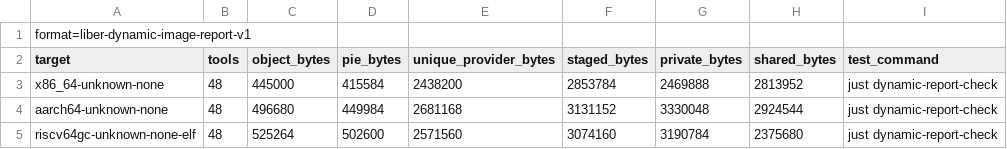
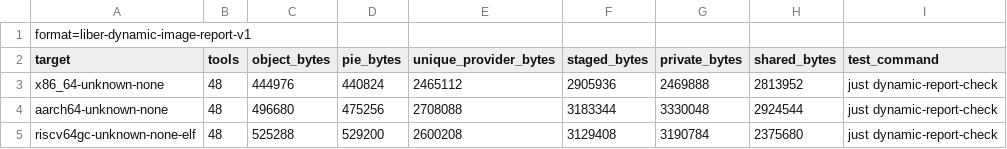
Before and after one commit to libersoft-org/libersystem, a TSV file: docs/DYNAMIC_IMAGE.tsv, drawn as a sheet.

```diff
--- a/docs/DYNAMIC_IMAGE.tsv
+++ b/docs/DYNAMIC_IMAGE.tsv
@@ -2,4 +2,4 @@ format=liber-dynamic-image-report-v1
 target	tools	object_bytes	pie_bytes	unique_provider_bytes	staged_bytes	private_bytes	shared_bytes	test_command
-x86_64-unknown-none	48	445000	415584	2438200	2853784	2469888	2813952	just dynamic-report-check
-aarch64-unknown-none	48	496680	449984	2681168	3131152	3330048	2924544	just dynamic-report-check
-riscv64gc-unknown-none-elf	48	525264	502600	2571560	3074160	3190784	2375680	just dynamic-report-check
+x86_64-unknown-none	48	444976	440824	2465112	2905936	2469888	2813952	just dynamic-report-check
+aarch64-unknown-none	48	496680	475256	2708088	3183344	3330048	2924544	just dynamic-report-check
+riscv64gc-unknown-none-elf	48	525288	529200	2600208	3129408	3190784	2375680	just dynamic-report-check
```
Also changed, not shown: docs/DYNAMIC_EXECUTABLES.tsv, docs/DYNAMIC_WAVES.tsv, 14 other files.
